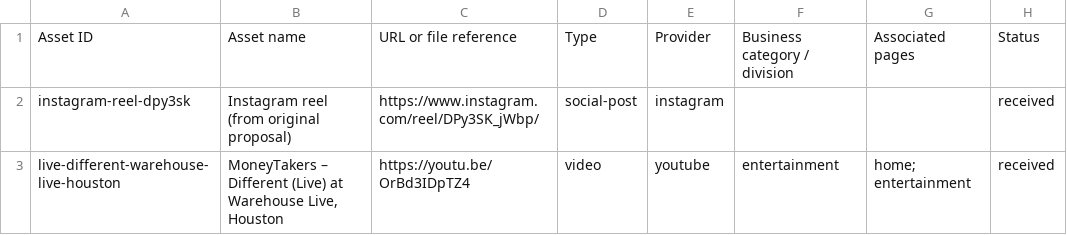
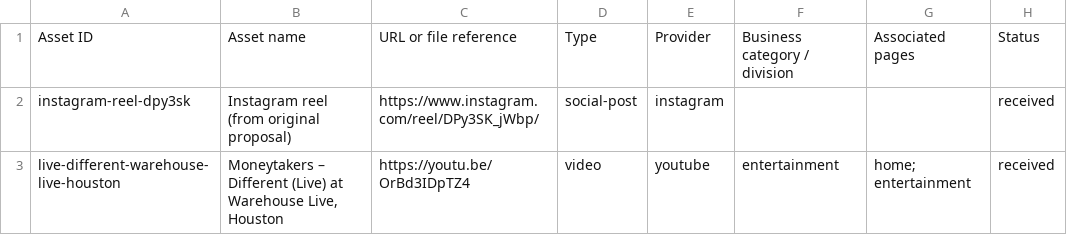
Before and after one commit to no1owns/itstrue-web, a CSV file: docs/asset-inventory.csv, drawn as a sheet; only a part is shown; the diff names each change by its address in the sheet, - before the commit and + after, or states it on an @@ line.

```diff
--- a/docs/asset-inventory.csv
+++ b/docs/asset-inventory.csv
-B3: MoneyTakers – Different…
+B3: Moneytakers – Different…
```
Also changed, not shown: 19 other files.
